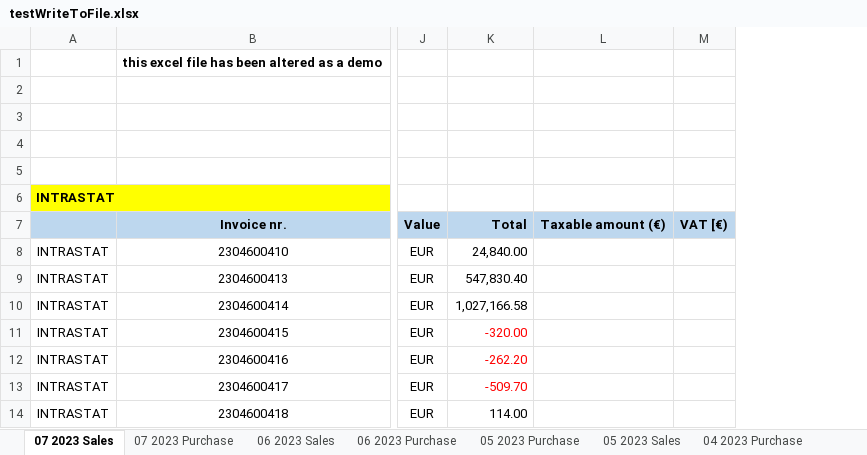
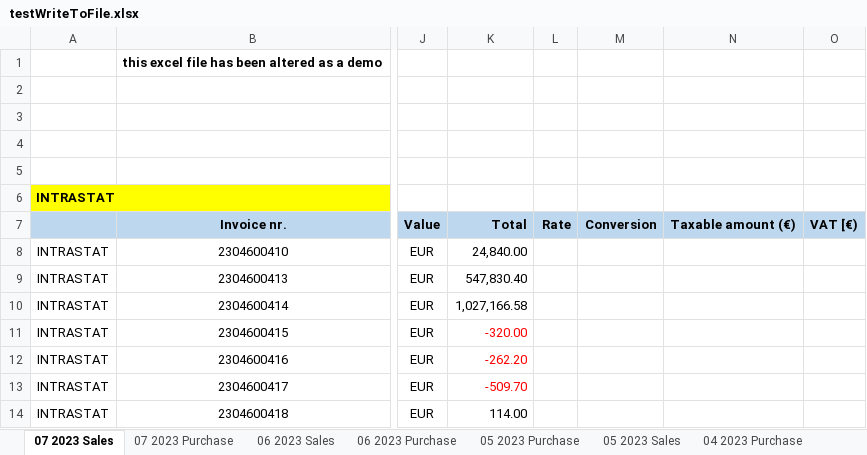
Before and after one commit to Dimitri-Avtenyev/GrantThornton-server, an Excel workbook: server/src/output/testWriteToFile.xlsx, sheet 07 2023 Sales, drawn as a sheet; only a part is shown, gaps mark what is left out; values as stored, in another font and other column widths than the file's, no borders; the diff names each change by its address in the sheet, - before the commit and + after, or states it on an @@ line.

Commit message:
aanpassing data in colomn

```diff
--- a/server/src/output/testWriteToFile.xlsx (sheet 07 2023 Sales)
+++ b/server/src/output/testWriteToFile.xlsx (sheet 07 2023 Sales)
+column L, row 7: Rate
+column M, row 7: Conversion
```
Also changed, not shown: 2 other files.
